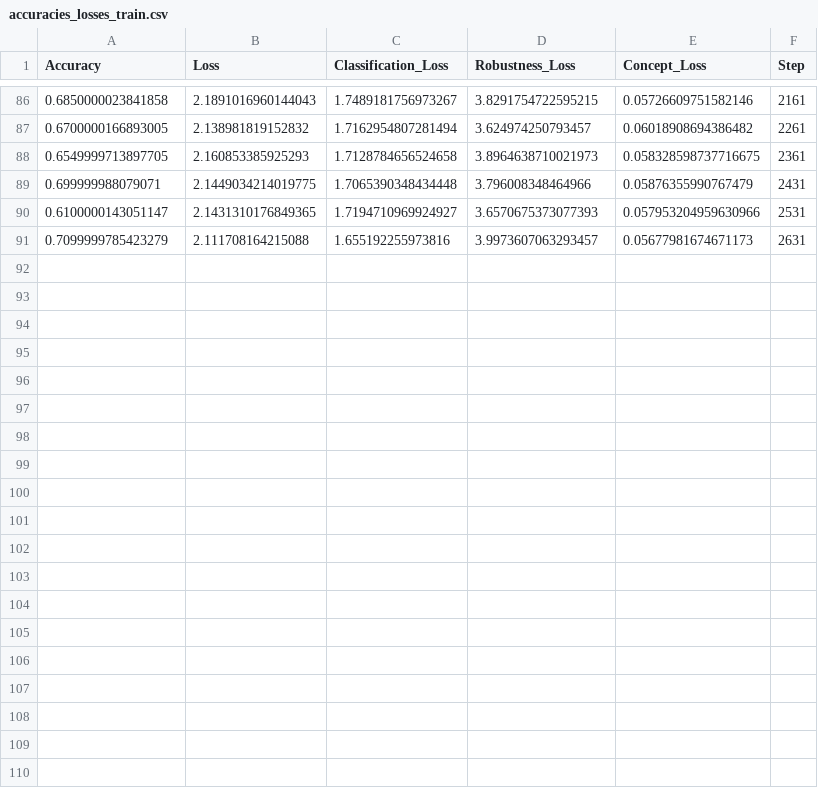
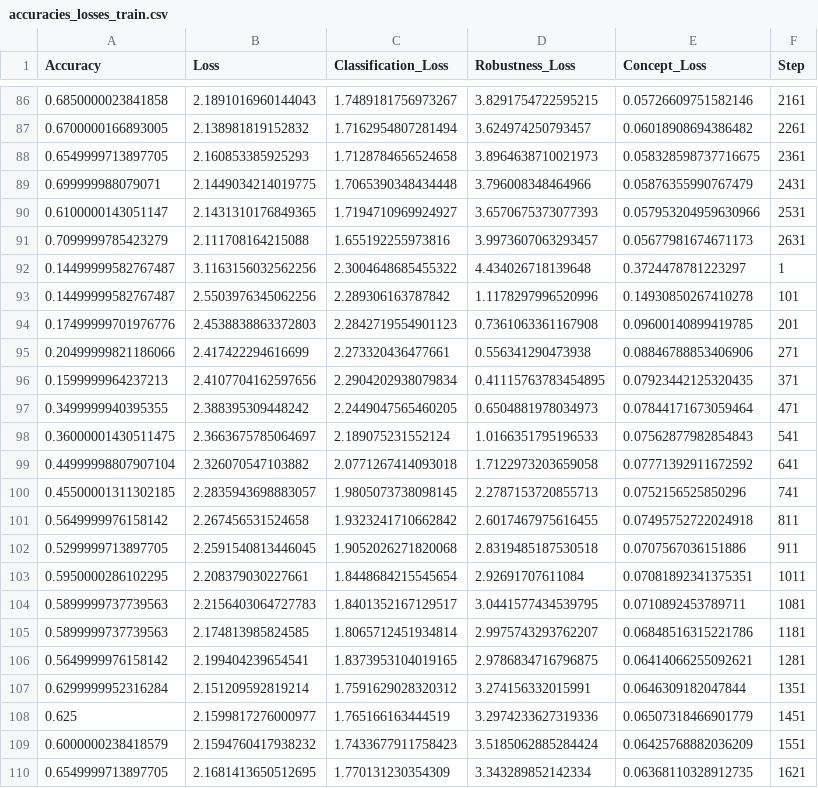
Before and after one commit to katiexu/CARs, a CSV file: experiments/results/mnist/senn/mnist_lambda1e-1_seed29/accuracies_losses_train.csv, drawn as a sheet; only a part is shown, gaps mark what is left out; the diff covers the shown part only; the diff names each change by its address in the sheet, - before the commit and + after, or states it on an @@ line.

```diff
--- a/experiments/results/mnist/senn/mnist_lambda1e-1_seed29/accuracies_losses_train.csv
+++ b/experiments/results/mnist/senn/mnist_lambda1e-1_seed29/accuracies_losses_train.csv
+row 92: 0.14499999582767487 | 3.1163156032562256 | 2.3004648685455322 | 4.434026718139648 | 0.3724478781223297 | 1
+row 93: 0.14499999582767487 | 2.5503976345062256 | 2.289306163787842 | 1.1178297996520996 | 0.14930850267410278 | 101
+row 94: 0.17499999701976776 | 2.4538838863372803 | 2.2842719554901123 | 0.7361063361167908 | 0.09600140899419785 | 201
+row 95: 0.20499999821186066 | 2.417422294616699 | 2.273320436477661 | 0.556341290473938 | 0.08846788853406906 | 271
+row 96: 0.1599999964237213 | 2.4107704162597656 | 2.2904202938079834 | 0.41115763783454895 | 0.07923442125320435 | 371
+row 97: 0.3499999940395355 | 2.388395309448242 | 2.2449047565460205 | 0.6504881978034973 | 0.07844171673059464 | 471
+row 98: 0.36000001430511475 | 2.3663675785064697 | 2.189075231552124 | 1.0166351795196533 | 0.07562877982854843 | 541
+row 99: 0.44999998807907104 | 2.326070547103882 | 2.0771267414093018 | 1.7122973203659058 | 0.07771392911672592 | 641
+row 100: 0.45500001311302185 | 2.2835943698883057 | 1.9805073738098145 | 2.2787153720855713 | 0.0752156525850296 | 741
+row 101: 0.5649999976158142 | 2.267456531524658 | 1.9323241710662842 | 2.6017467975616455 | 0.07495752722024918 | 811
+row 102: 0.5299999713897705 | 2.2591540813446045 | 1.9052026271820068 | 2.8319485187530518 | 0.0707567036151886 | 911
+row 103: 0.5950000286102295 | 2.208379030227661 | 1.8448684215545654 | 2.92691707611084 | 0.07081892341375351 | 1011
+row 104: 0.5899999737739563 | 2.2156403064727783 | 1.8401352167129517 | 3.0441577434539795 | 0.0710892453789711 | 1081
+row 105: 0.5899999737739563 | 2.174813985824585 | 1.8065712451934814 | 2.9975743293762207 | 0.06848516315221786 | 1181
+row 106: 0.5649999976158142 | 2.199404239654541 | 1.8373953104019165 | 2.9786834716796875 | 0.06414066255092621 | 1281
+row 107: 0.6299999952316284 | 2.151209592819214 | 1.7591629028320312 | 3.274156332015991 | 0.0646309182047844 | 1351
+row 108: 0.625 | 2.1599817276000977 | 1.765166163444519 | 3.2974233627319336 | 0.06507318466901779 | 1451
+row 109: 0.6000000238418579 | 2.1594760417938232 | 1.7433677911758423 | 3.5185062885284424 | 0.06425768882036209 | 1551
+row 110: 0.6549999713897705 | 2.1681413650512695 | 1.770131230354309 | 3.343289852142334 | 0.06368110328912735 | 1621
```
Also changed, not shown: 11 added rows elsewhere in this file, experiments/results/mnist/senn/mnist_lambda1e-1_seed29/accuracies_losses_valid.csv, 2 other files.
